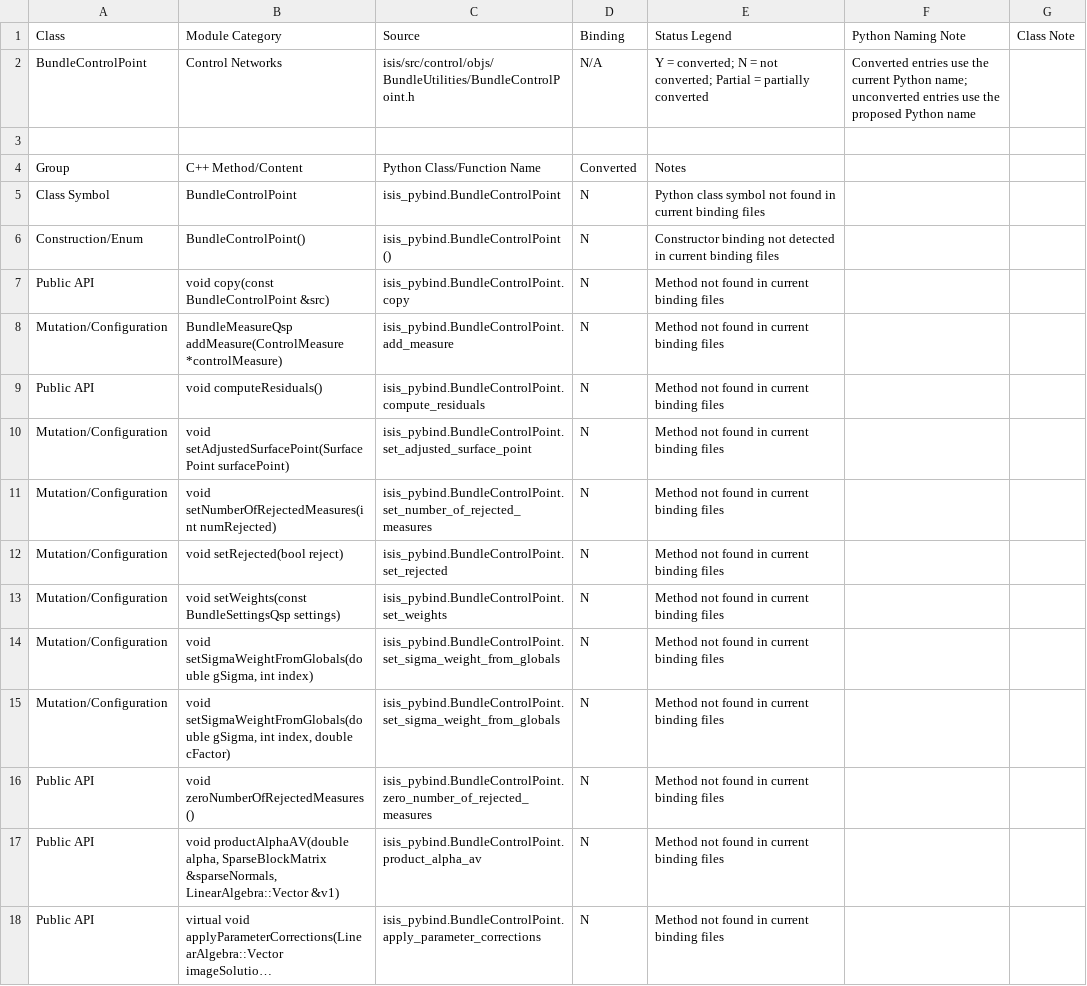
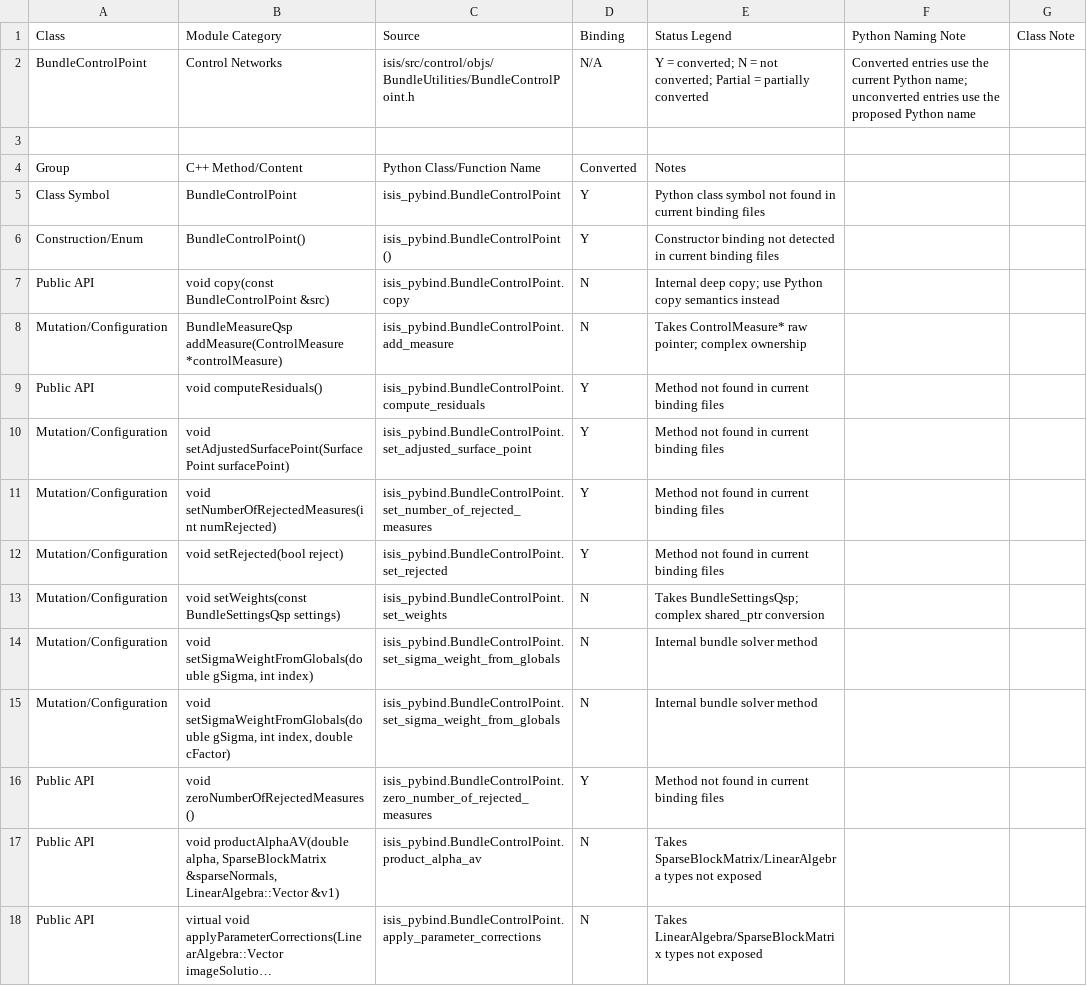
Before and after one commit to gengxun-henu/pyisis, a CSV file: class_bind_methods_details/control_bundle_control_point_methods.csv, drawn as a sheet; only a part is shown; long unchanged cells end in …; the diff covers the shown part only; the diff names each change by its address in the sheet, - before the commit and + after, or states it on an @@ line.

```diff
--- a/class_bind_methods_details/control_bundle_control_point_methods.csv
+++ b/class_bind_methods_details/control_bundle_control_point_methods.csv
-D5:D6 (Binding): N
+D5:D6 (Binding): Y
-E7 (Status Legend): Method not found in current binding files
+E7 (Status Legend): Internal deep copy; use Python copy semantics instead
-E8 (Status Legend): Method not found in current binding files
+E8 (Status Legend): Takes ControlMeasure* raw pointer; complex ownership
-D9:D12 (Binding): N
+D9:D12 (Binding): Y
-E13 (Status Legend): Method not found in current binding files
+E13 (Status Legend): Takes BundleSettingsQsp; complex shared_ptr conversion
-E14:E15 (Status Legend): Method not found in current binding files
+E14:E15 (Status Legend): Internal bundle solver method
-D16 (Binding): N
+D16 (Binding): Y
-E17 (Status Legend): Method not found in current binding files
+E17 (Status Legend): Takes SparseBlockMatrix/LinearAlgebra types not exposed
-E18 (Status Legend): Method not found in current binding files
+E18 (Status Legend): Takes LinearAlgebra/SparseBlockMatrix types not exposed
```
Also changed, not shown: 27 edited cells elsewhere in this file, class_bind_methods_details/control_bundle_lidar_control_point_methods.csv, class_bind_methods_details/control_bundle_lidar_point_vector_methods.csv, 14 other files.
